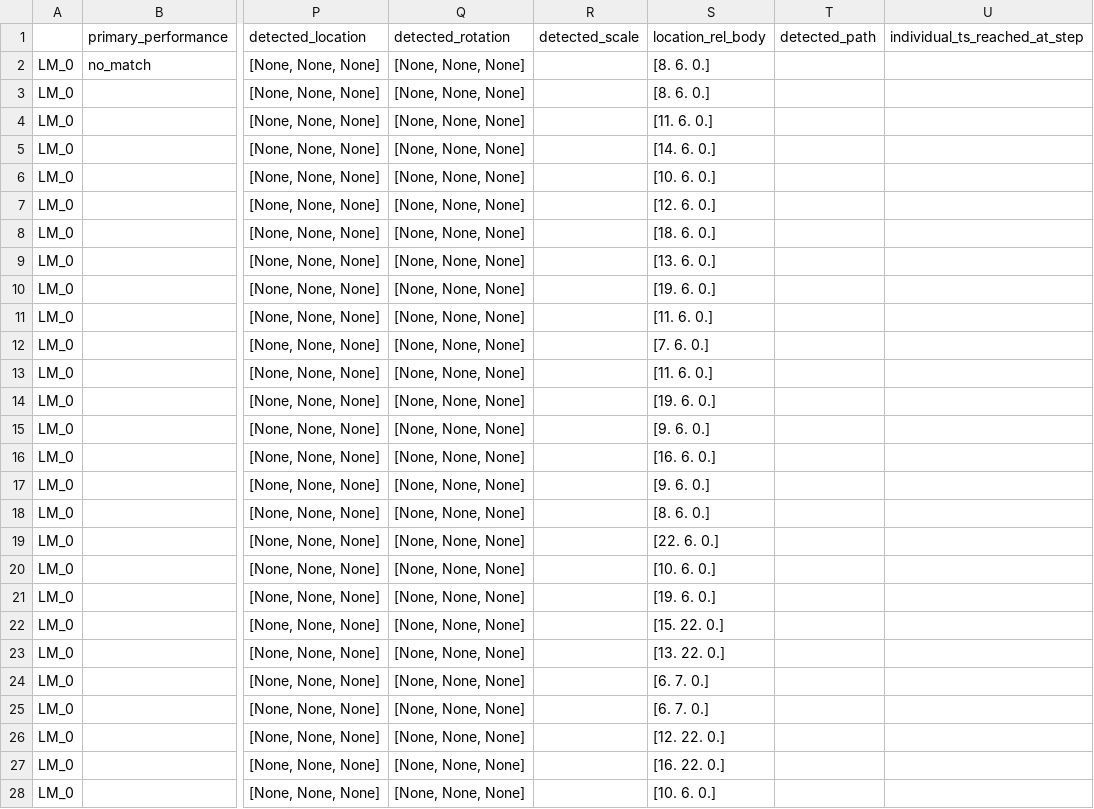
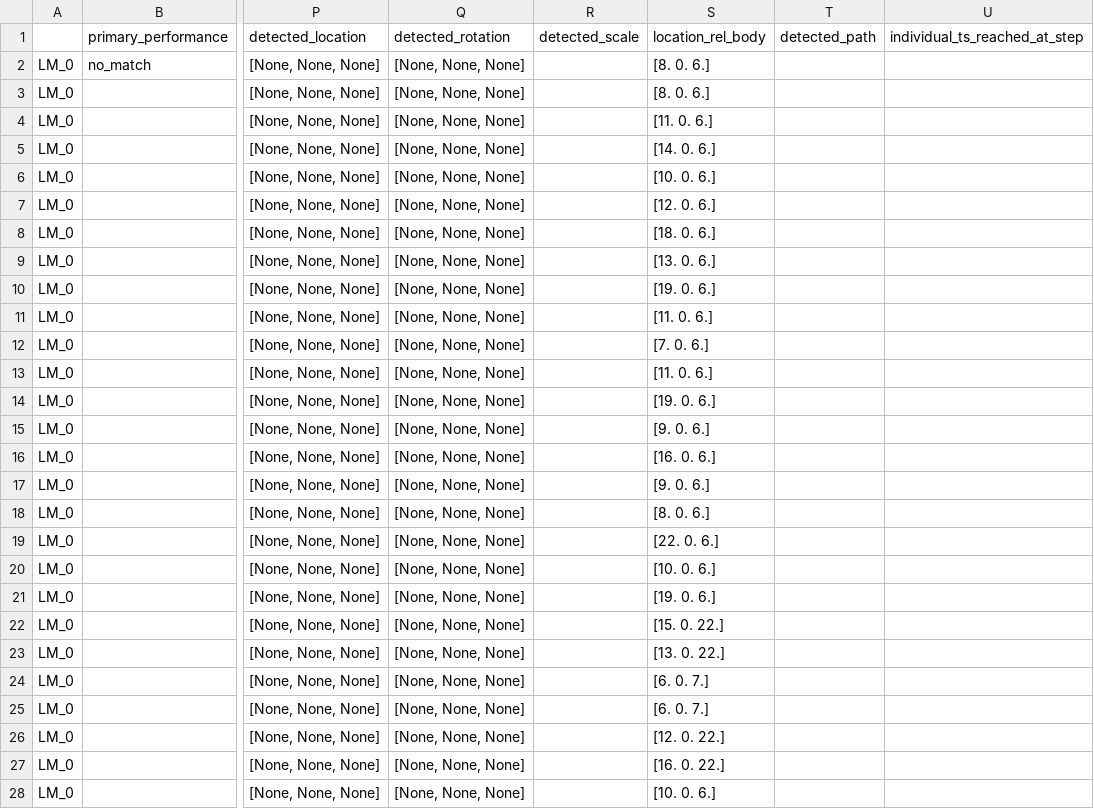
Before and after one commit to skj9865/tbp.monty, a CSV file: benchmarks/mnist/log/mnist_training/pretrained/train_stats.csv, drawn as a sheet; only a part is shown, gaps mark what is left out; the diff covers the shown part only; the diff names each change by its address in the sheet, - before the commit and + after, or states it on an @@ line.

Commit message:
evidence update fix

```diff
--- a/benchmarks/mnist/log/mnist_training/pretrained/train_stats.csv
+++ b/benchmarks/mnist/log/mnist_training/pretrained/train_stats.csv
-S2:S3 (location_rel_body): [8. 6. 0.]
+S2:S3 (location_rel_body): [8. 0. 6.]
-S4 (location_rel_body): [11. 6. 0.]
+S4 (location_rel_body): [11. 0. 6.]
-S5 (location_rel_body): [14. 6. 0.]
+S5 (location_rel_body): [14. 0. 6.]
-S6 (location_rel_body): [10. 6. 0.]
+S6 (location_rel_body): [10. 0. 6.]
-S7 (location_rel_body): [12. 6. 0.]
+S7 (location_rel_body): [12. 0. 6.]
-S8 (location_rel_body): [18. 6. 0.]
+S8 (location_rel_body): [18. 0. 6.]
-S9 (location_rel_body): [13. 6. 0.]
+S9 (location_rel_body): [13. 0. 6.]
-S10 (location_rel_body): [19. 6. 0.]
+S10 (location_rel_body): [19. 0. 6.]
-S11 (location_rel_body): [11. 6. 0.]
+S11 (location_rel_body): [11. 0. 6.]
-S12 (location_rel_body): [7. 6. 0.]
+S12 (location_rel_body): [7. 0. 6.]
-S13 (location_rel_body): [11. 6. 0.]
+S13 (location_rel_body): [11. 0. 6.]
-S14 (location_rel_body): [19. 6. 0.]
+S14 (location_rel_body): [19. 0. 6.]
-S15 (location_rel_body): [9. 6. 0.]
+S15 (location_rel_body): [9. 0. 6.]
-S16 (location_rel_body): [16. 6. 0.]
+S16 (location_rel_body): [16. 0. 6.]
-S17 (location_rel_body): [9. 6. 0.]
+S17 (location_rel_body): [9. 0. 6.]
-S18 (location_rel_body): [8. 6. 0.]
+S18 (location_rel_body): [8. 0. 6.]
-S19 (location_rel_body): [22. 6. 0.]
+S19 (location_rel_body): [22. 0. 6.]
-S20 (location_rel_body): [10. 6. 0.]
+S20 (location_rel_body): [10. 0. 6.]
-S21 (location_rel_body): [19. 6. 0.]
+S21 (location_rel_body): [19. 0. 6.]
-S22 (location_rel_body): [15. 22. 0.]
+S22 (location_rel_body): [15. 0. 22.]
-S23 (location_rel_body): [13. 22. 0.]
+S23 (location_rel_body): [13. 0. 22.]
-S24:S25 (location_rel_body): [6. 7. 0.]
+S24:S25 (location_rel_body): [6. 0. 7.]
-S26 (location_rel_body): [12. 22. 0.]
+S26 (location_rel_body): [12. 0. 22.]
-S27 (location_rel_body): [16. 22. 0.]
+S27 (location_rel_body): [16. 0. 22.]
-S28 (location_rel_body): [10. 6. 0.]
+S28 (location_rel_body): [10. 0. 6.]
```
Also changed, not shown: 73 edited cells elsewhere in this file, 24 other files.
